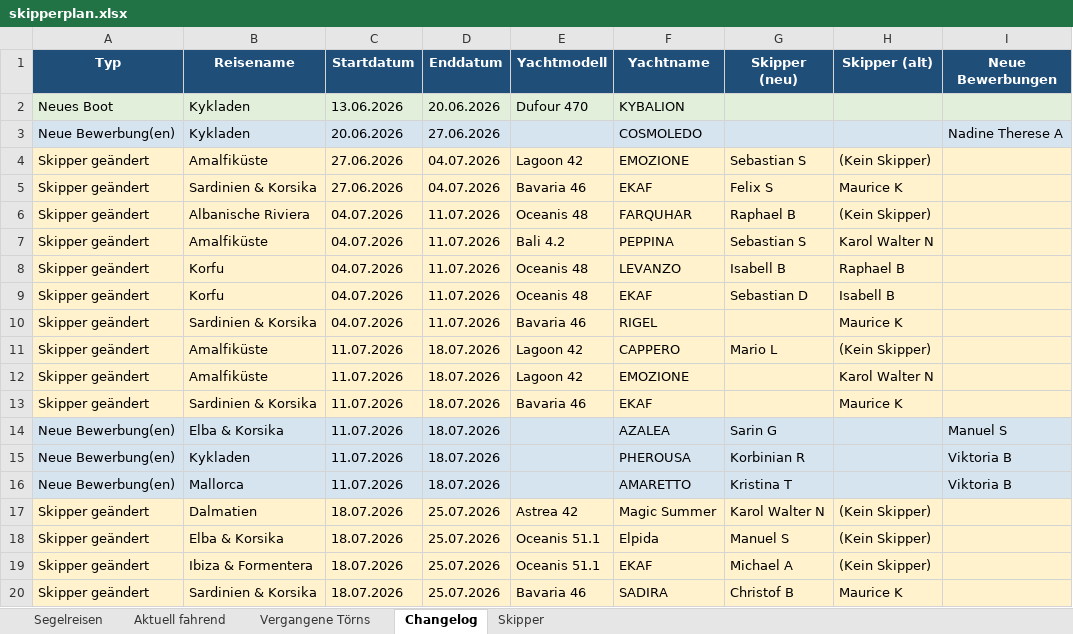
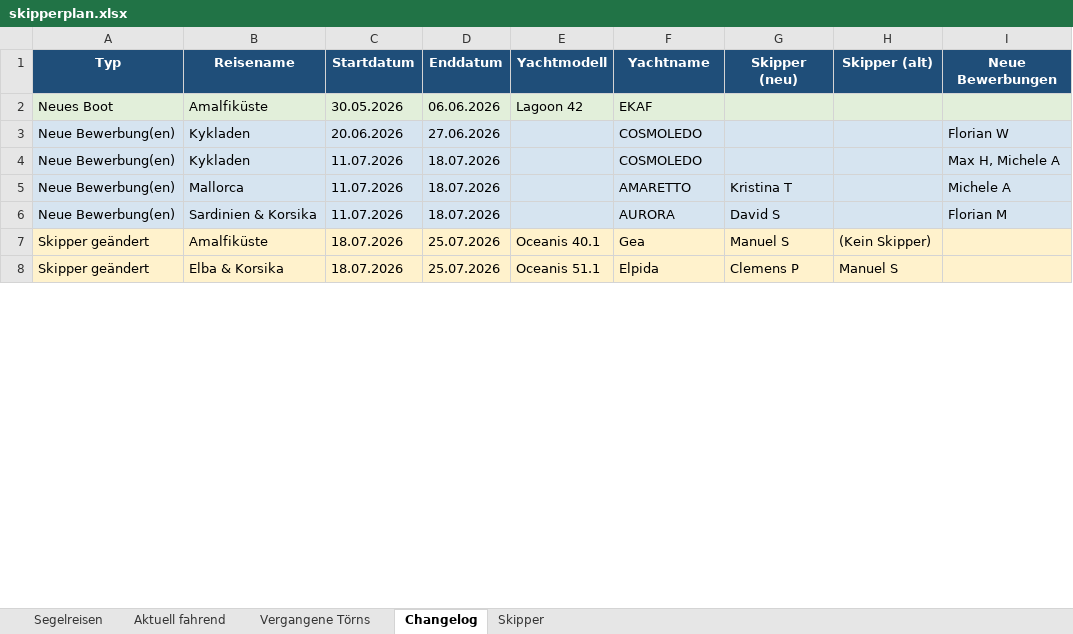
Before and after one commit to WolkeYachting/Skipperplan, an Excel workbook: skipperplan.xlsx, sheet Changelog, drawn as a sheet; only a part is shown; values as stored, in another font and other column widths than the file's, no borders; removed rows and columns are numbered as before the commit, all else as after; the diff covers the shown part only; the diff names each change by its address in the sheet, - before the commit and + after, or states it on an @@ line.

Commit message:
Skipperplan: 23.04.2026 03:01 UTC

```diff
--- a/skipperplan.xlsx (sheet Changelog)
+++ b/skipperplan.xlsx (sheet Changelog)
-B2 (Reisename): Kykladen
+B2 (Reisename): Amalfiküste
-C2 (Startdatum): 13.06.2026
+C2 (Startdatum): 30.05.2026
-D2 (Enddatum): 20.06.2026
+D2 (Enddatum): 06.06.2026
-E2 (Yachtmodell): Dufour 470
+E2 (Yachtmodell): Lagoon 42
-F2 (Yachtname): KYBALION
+F2 (Yachtname): EKAF
-I3 (Neue Bewerbungen): Nadine Therese A
+I3 (Neue Bewerbungen): Florian W
-row 4: Skipper geändert | Amalfiküste | 27.06.2026 | 04.07.2026 | Lagoon 42 | EMOZIONE | Sebastian S | (Kein Skipper)
-row 5: Skipper geändert | Sardinien & Korsika | 27.06.2026 | 04.07.2026 | Bavaria 46 | EKAF | Felix S | Maurice K
-row 6: Skipper geändert | Albanische Riviera | 04.07.2026 | 11.07.2026 | Oceanis 48 | FARQUHAR | Raphael B | (Kein Skipper)
-row 7: Skipper geändert | Amalfiküste | 04.07.2026 | 11.07.2026 | Bali 4.2 | PEPPINA | Sebastian S | Karol Walter N
-row 8: Skipper geändert | Korfu | 04.07.2026 | 11.07.2026 | Oceanis 48 | LEVANZO | Isabell B | Raphael B
-row 9: Skipper geändert | Korfu | 04.07.2026 | 11.07.2026 | Oceanis 48 | EKAF | Sebastian D | Isabell B
-row 10: Skipper geändert | Sardinien & Korsika | 04.07.2026 | 11.07.2026 | Bavaria 46 | RIGEL |  | Maurice K
-row 11: Skipper geändert | Amalfiküste | 11.07.2026 | 18.07.2026 | Lagoon 42 | CAPPERO | Mario L | (Kein Skipper)
-row 12: Skipper geändert | Amalfiküste | 11.07.2026 | 18.07.2026 | Lagoon 42 | EMOZIONE |  | Karol Walter N
-row 13: Skipper geändert | Sardinien & Korsika | 11.07.2026 | 18.07.2026 | Bavaria 46 | EKAF |  | Maurice K
-row 14: Neue Bewerbung(en) | Elba & Korsika | 11.07.2026 | 18.07.2026 |  | AZALEA | Sarin G |  | Manuel S
-F4 (Yachtname): PHEROUSA
+F4 (Yachtname): COSMOLEDO
-G4 (Skipper (neu)): Korbinian R
+G4 (Skipper (neu)): (empty)
-I4 (Neue Bewerbungen): Viktoria B
+I4 (Neue Bewerbungen): Max H, Michele A
-I5 (Neue Bewerbungen): Viktoria B
+I5 (Neue Bewerbungen): Michele A
+row 6: Neue Bewerbung(en) | Sardinien & Korsika | 11.07.2026 | 18.07.2026 |  | AURORA | David S |  | Florian M
-B7 (Reisename): Dalmatien
+B7 (Reisename): Amalfiküste
-E7 (Yachtmodell): Astrea 42
+E7 (Yachtmodell): Oceanis 40.1
-F7 (Yachtname): Magic Summer
+F7 (Yachtname): Gea
-G7 (Skipper (neu)): Karol Walter N
+G7 (Skipper (neu)): Manuel S
-G8 (Skipper (neu)): Manuel S
+G8 (Skipper (neu)): Clemens P
-H8 (Skipper (alt)): (Kein Skipper)
+H8 (Skipper (alt)): Manuel S
-row 19: Skipper geändert | Ibiza & Formentera | 18.07.2026 | 25.07.2026 | Oceanis 51.1 | EKAF | Michael A | (Kein Skipper)
-row 20: Skipper geändert | Sardinien & Korsika | 18.07.2026 | 25.07.2026 | Bavaria 46 | SADIRA | Christof B | Maurice K
```
Also changed, not shown: 18 added rows, 20 removed rows, 12 edited cells and cell formats elsewhere in this sheet, sheet Segelreisen, sheet Skipper.
